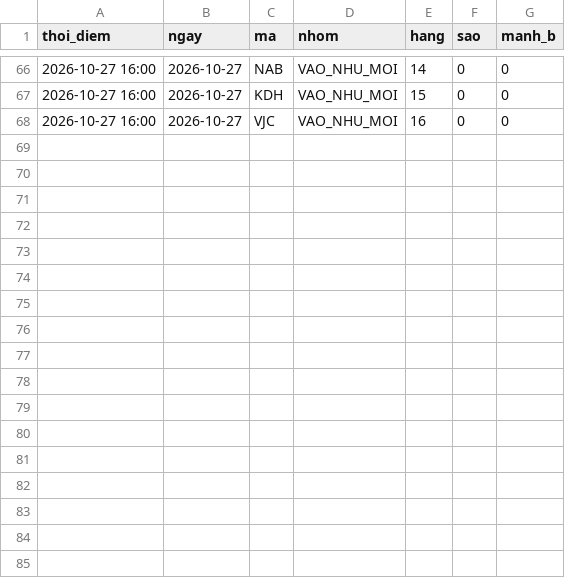
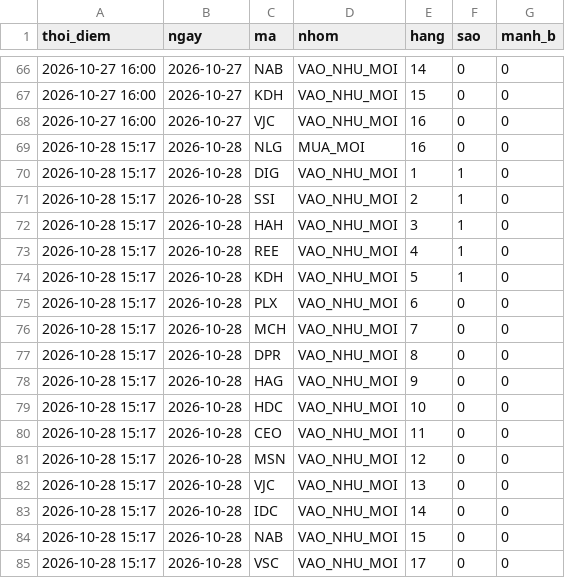
Before and after one commit to mihhle2006-beep/canh-bao-mua, a CSV file: lich_su_sao.csv, drawn as a sheet; only a part is shown, gaps mark what is left out.

```diff
--- a/lich_su_sao.csv
+++ b/lich_su_sao.csv
@@ -68 +68,18 @@ thoi_diem,ngay,ma,nhom,hang,sao,manh_b
 2026-10-27 16:00,2026-10-27,VJC,VAO_NHU_MOI,16,0,0
+2026-10-28 15:17,2026-10-28,NLG,MUA_MOI,16,0,0
+2026-10-28 15:17,2026-10-28,DIG,VAO_NHU_MOI,1,1,0
+2026-10-28 15:17,2026-10-28,SSI,VAO_NHU_MOI,2,1,0
+2026-10-28 15:17,2026-10-28,HAH,VAO_NHU_MOI,3,1,0
+2026-10-28 15:17,2026-10-28,REE,VAO_NHU_MOI,4,1,0
+2026-10-28 15:17,2026-10-28,KDH,VAO_NHU_MOI,5,1,0
+2026-10-28 15:17,2026-10-28,PLX,VAO_NHU_MOI,6,0,0
+2026-10-28 15:17,2026-10-28,MCH,VAO_NHU_MOI,7,0,0
+2026-10-28 15:17,2026-10-28,DPR,VAO_NHU_MOI,8,0,0
+2026-10-28 15:17,2026-10-28,HAG,VAO_NHU_MOI,9,0,0
+2026-10-28 15:17,2026-10-28,HDC,VAO_NHU_MOI,10,0,0
+2026-10-28 15:17,2026-10-28,CEO,VAO_NHU_MOI,11,0,0
+2026-10-28 15:17,2026-10-28,MSN,VAO_NHU_MOI,12,0,0
+2026-10-28 15:17,2026-10-28,VJC,VAO_NHU_MOI,13,0,0
+2026-10-28 15:17,2026-10-28,IDC,VAO_NHU_MOI,14,0,0
+2026-10-28 15:17,2026-10-28,NAB,VAO_NHU_MOI,15,0,0
+2026-10-28 15:17,2026-10-28,VSC,VAO_NHU_MOI,17,0,0
```
Also changed, not shown: lich_su_danh_gia.csv, 6 other files.
